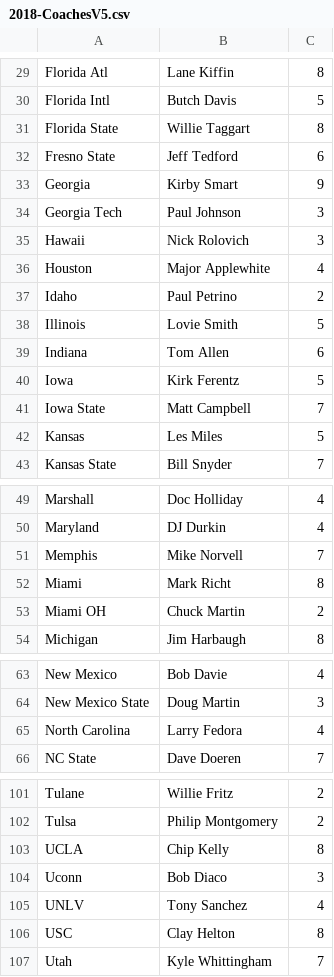
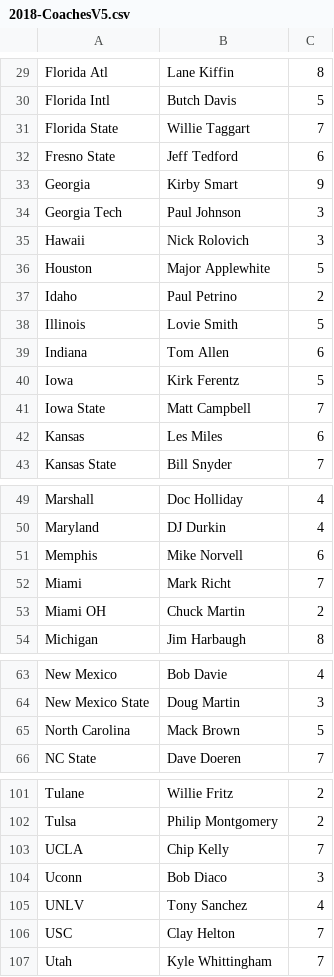
Before and after one commit to brad1323/CFB-Coach, a CSV file: Universe/2018-CoachesV5.csv, drawn as a sheet; only a part is shown, gaps mark what is left out; the diff covers the shown part only.

Commit message:
2018-CoachesV5.csv 6

```diff
--- a/Universe/2018-CoachesV5.csv
+++ b/Universe/2018-CoachesV5.csv
@@ -30,3 +30,3 @@ Florida Atl,Lane Kiffin,8
 Florida Intl,Butch Davis,5
-Florida State,Willie Taggart,8
+Florida State,Willie Taggart,7
 Fresno State,Jeff Tedford,6
@@ -35,3 +35,3 @@ Georgia Tech,Paul Johnson,3
 Hawaii,Nick Rolovich,3
-Houston,Major Applewhite,4
+Houston,Major Applewhite,5
 Idaho,Paul Petrino,2
@@ -41,3 +41,3 @@ Iowa,Kirk Ferentz,5
 Iowa State,Matt Campbell,7
-Kansas,Les Miles,5
+Kansas,Les Miles,6
 Kansas State,Bill Snyder,7
@@ -50,4 +50,4 @@ Marshall,Doc Holliday,4
 Maryland,DJ Durkin,4
-Memphis,Mike Norvell,7
-Miami,Mark Richt,8
+Memphis,Mike Norvell,6
+Miami,Mark Richt,7
 Miami OH,Chuck Martin,2
@@ -64,3 +64,3 @@ New Mexico,Bob Davie,4
 New Mexico State,Doug Martin,3
-North Carolina,Larry Fedora,4
+North Carolina,Mack Brown,5
 NC State,Dave Doeren,7
@@ -102,6 +102,6 @@ Tulane,Willie Fritz,2
 Tulsa,Philip Montgomery,2
-UCLA,Chip Kelly,8
+UCLA,Chip Kelly,7
 Uconn,Bob Diaco,3
 UNLV,Tony Sanchez,4
-USC,Clay Helton,8
+USC,Clay Helton,7
 Utah,Kyle Whittingham,7
```
Also changed, not shown: 2 edited cells elsewhere in this file.
